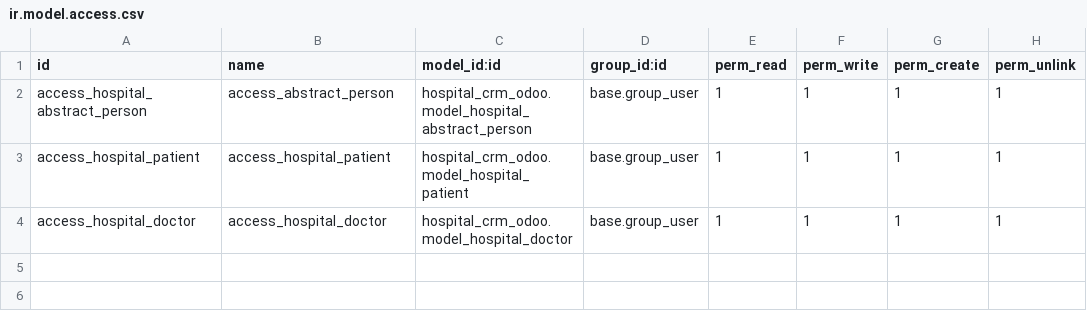
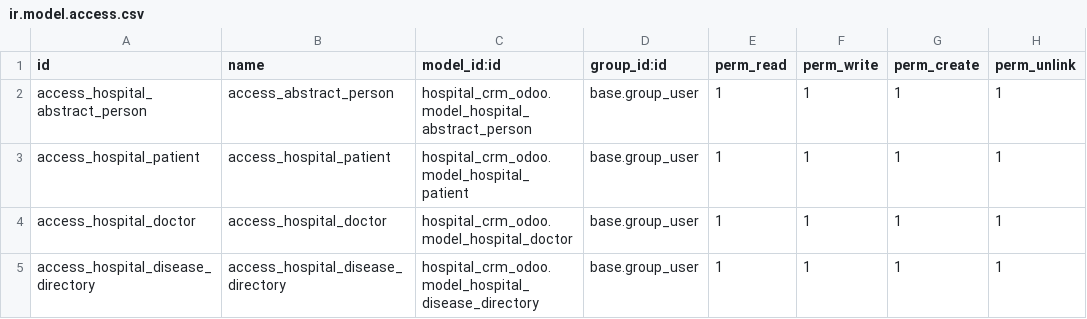
Before and after one commit to HalynaPetrova/hospital_crm_odoo, a CSV file: security/ir.model.access.csv, drawn as a sheet; the diff names each change by its address in the sheet, - before the commit and + after, or states it on an @@ line.

Commit message:
create disease_directory.py file

```diff
--- a/security/ir.model.access.csv
+++ b/security/ir.model.access.csv
+row 5: access_hospital_disease_directory | access_hospital_disease_directory | hospital_crm_odoo.model_hospital_disease_directory | base.group_user | 1 | 1 | 1 | 1
```
Also changed, not shown: 2 other files.
